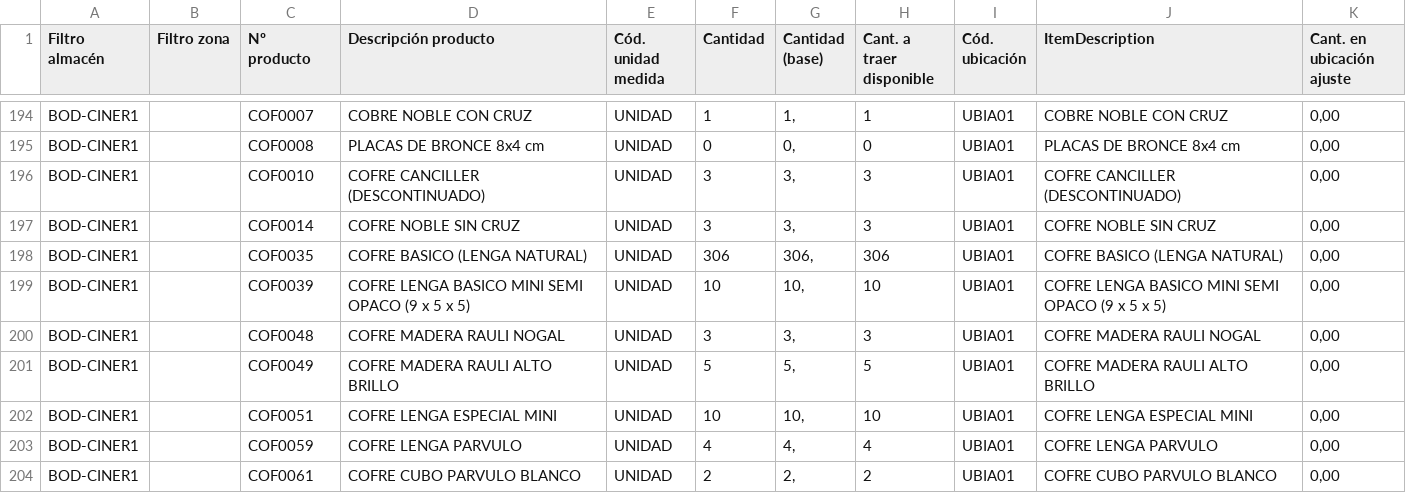
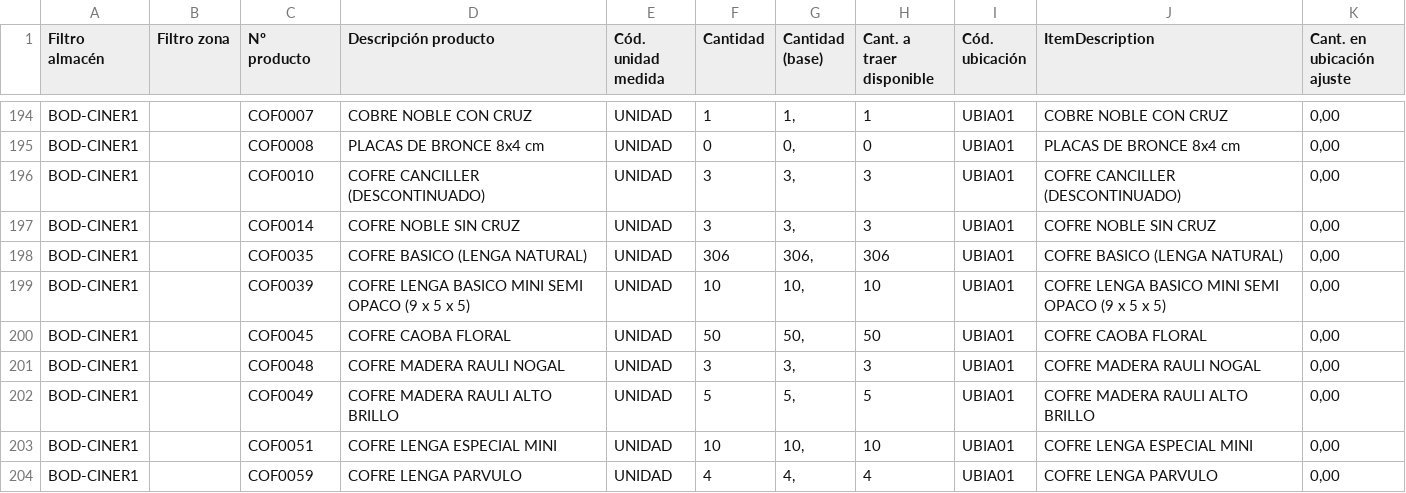
Before and after one commit to dibarraosorio-coder/catalogo-vespucio, a CSV file: data/pco.csv, drawn as a sheet; only a part is shown, gaps mark what is left out; the shorter side is filled out with more unchanged rows; the diff names each change by its address in the sheet, - before the commit and + after, or states it on an @@ line.

```diff
--- a/data/pco.csv
+++ b/data/pco.csv
+row 200: BOD-CINER1 |  | COF0045 | COFRE CAOBA FLORAL | UNIDAD | 50 | 50, | 50 | UBIA01 | COFRE CAOBA FLORAL | 0,00
```
Also changed, not shown: 1 other file.
